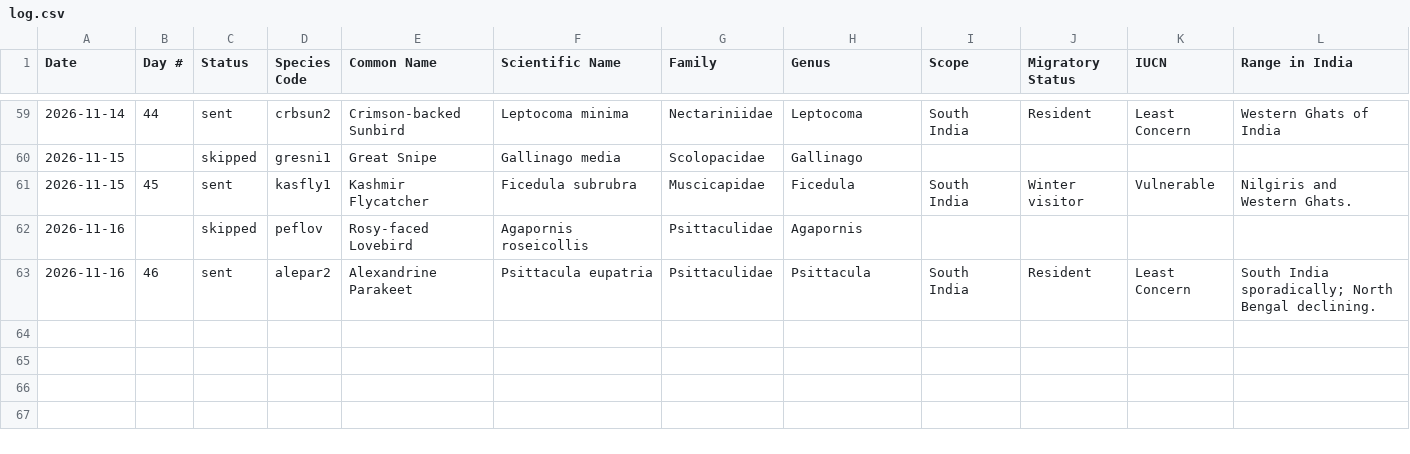
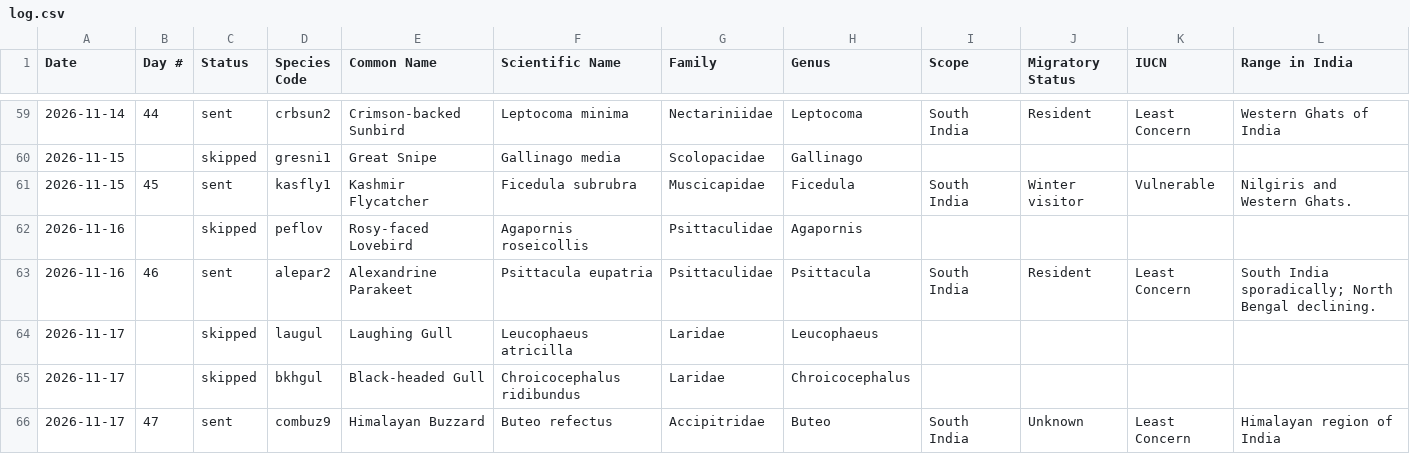
Before and after one commit to jaintanishq8005-ui/bird-agent, a CSV file: data/log.csv, drawn as a sheet; only a part is shown, gaps mark what is left out; rows hold the shown columns only; the diff names each change by its address in the sheet, - before the commit and + after, or states it on an @@ line.

Commit message:
Update bird log

```diff
--- a/data/log.csv
+++ b/data/log.csv
+row 64: 2026-11-17 |  | skipped | laugul | Laughing Gull | Leucophaeus atricilla | Laridae | Leucophaeus
+row 65: 2026-11-17 |  | skipped | bkhgul | Black-headed Gull | Chroicocephalus ridibundus | Laridae | Chroicocephalus
+row 66: 2026-11-17 | 47 | sent | combuz9 | Himalayan Buzzard | Buteo refectus | Accipitridae | Buteo | South India | Unknown | Least Concern | Himalayan region of India
```
